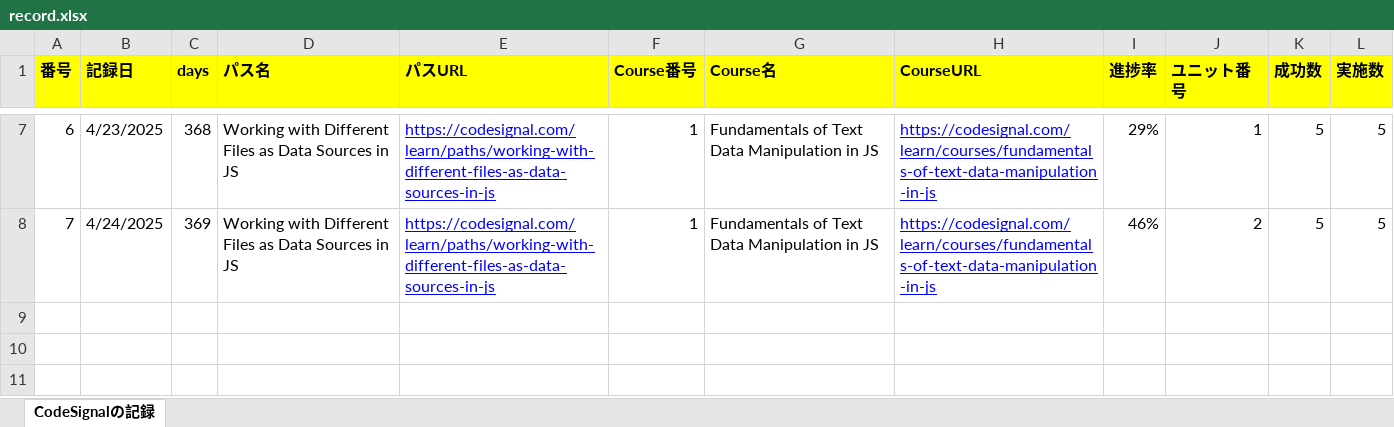
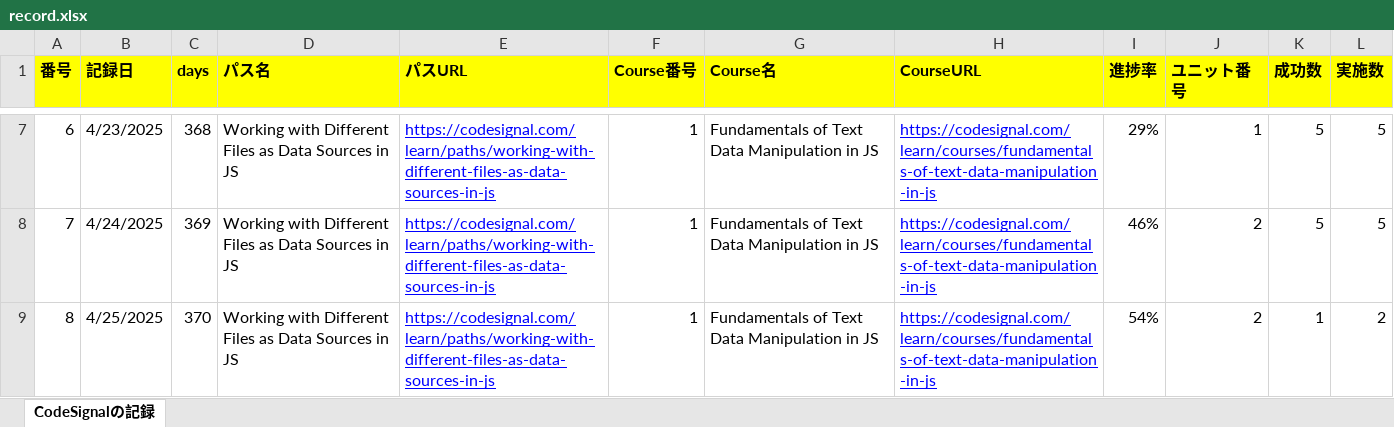
Before and after one commit to KenichiroArai/Blog, an Excel workbook: docs/CodeSignal/record.xlsx, sheet CodeSignalの記録, drawn as a sheet; only a part is shown, gaps mark what is left out; values as stored, in another font and other column widths than the file's, no borders; the diff names each change by its address in the sheet, - before the commit and + after, or states it on an @@ line.

```diff
--- a/docs/CodeSignal/record.xlsx (sheet CodeSignalの記録)
+++ b/docs/CodeSignal/record.xlsx (sheet CodeSignalの記録)
+row 9: 8 | 4/25/2025 | 370 | Working with Different Files as Data Sources in JS | https://codesignal.com/learn/paths/working-with-different-files-as-data-sources-in-js | 1 | Fundamentals of Text Data Manipulation in JS | https://codesignal.com/learn/courses/fundamentals-of-text-data-manipulation-in-js | 54% | 2 | 1 | 2
```
Also changed, not shown: docs/Cursor/record.xlsx.
